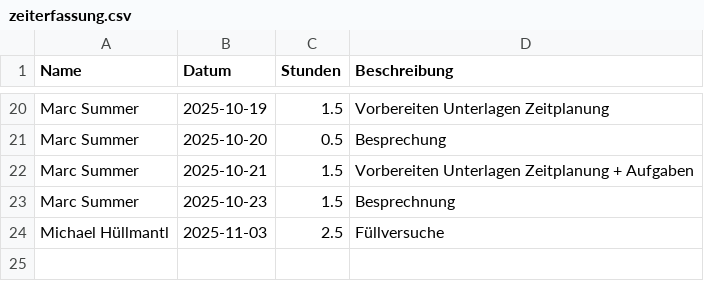
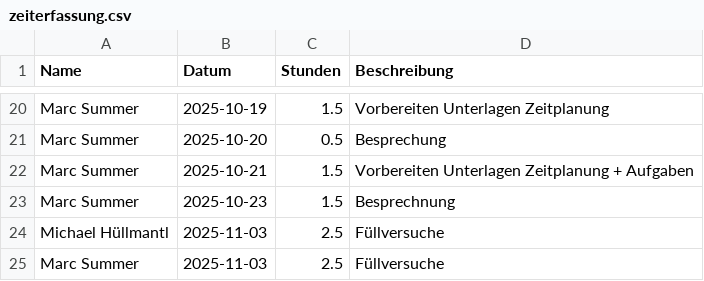
Before and after one commit to Dannyg-CFD/uni-zeiterfassung, a CSV file: zeiterfassung.csv, drawn as a sheet; only a part is shown, gaps mark what is left out; the diff names each change by its address in the sheet, - before the commit and + after, or states it on an @@ line.

Commit message:
Update Zeiterfassung durch Marc Summer

```diff
--- a/zeiterfassung.csv
+++ b/zeiterfassung.csv
+row 25: Marc Summer | 2025-11-03 | 2.5 | Füllversuche
```
